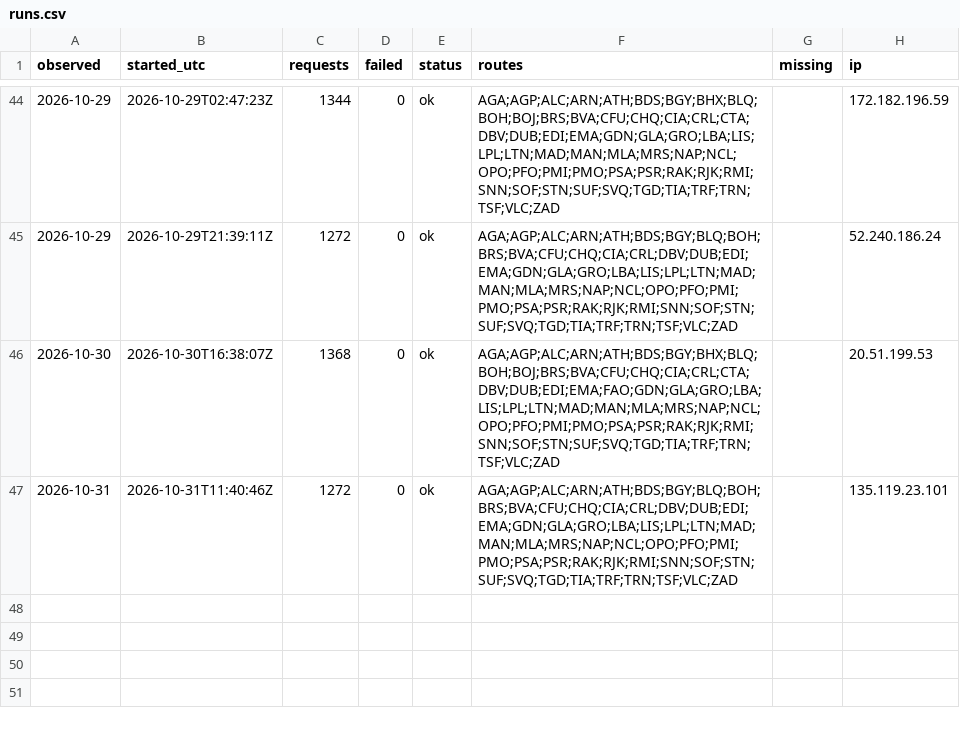
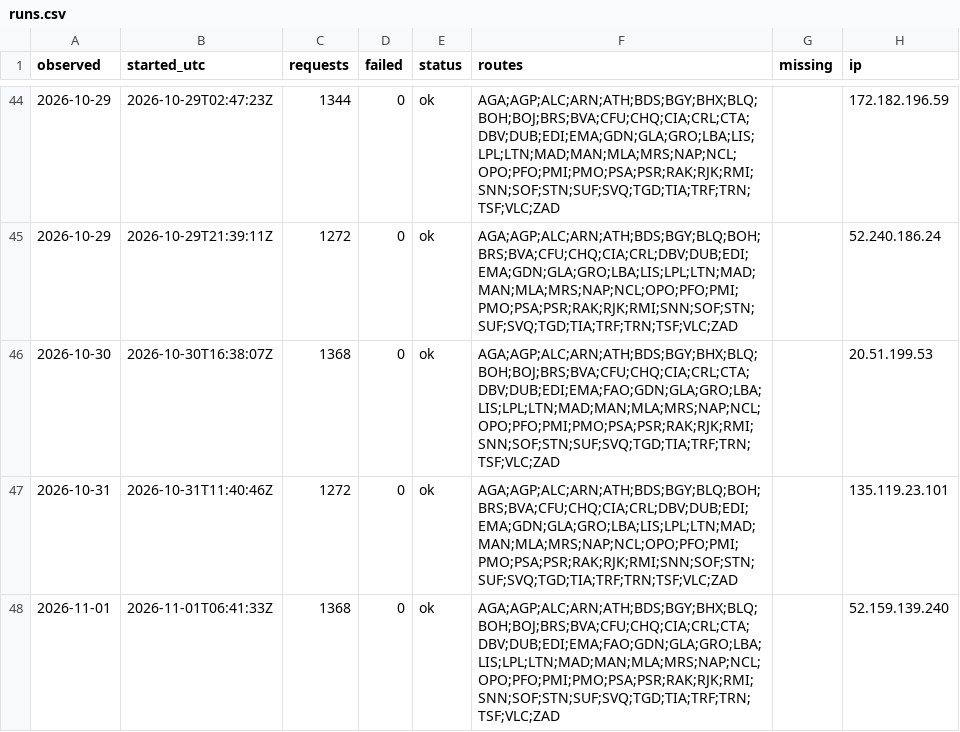
Before and after one commit to areqq/lcj-fares, a CSV file: data/WRO/runs.csv, drawn as a sheet; only a part is shown, gaps mark what is left out; the diff names each change by its address in the sheet, - before the commit and + after, or states it on an @@ line.

```diff
--- a/data/WRO/runs.csv
+++ b/data/WRO/runs.csv
+row 48: 2026-11-01 | 2026-11-01T06:41:33Z | 1368 | 0 | ok | AGA;AGP;ALC;ARN;ATH;BDS;BGY;BHX;BLQ;BOH;BOJ;BRS;BVA;CFU;CHQ;CIA;CRL;CTA;DBV;DUB;EDI;EMA;FAO;GDN;GLA;GRO;LBA;LIS;LPL;LTN;MAD;MAN;MLA;MRS;NAP;NCL;OPO;PFO;PMI;PMO;PSA;PSR;RAK;RJK;RMI;SNN;SOF;STN;SUF;SVQ;TGD;TIA;TRF;TRN;TSF;VLC;ZAD |  | 52.159.139.240
```
Also changed, not shown: 2 other files.
